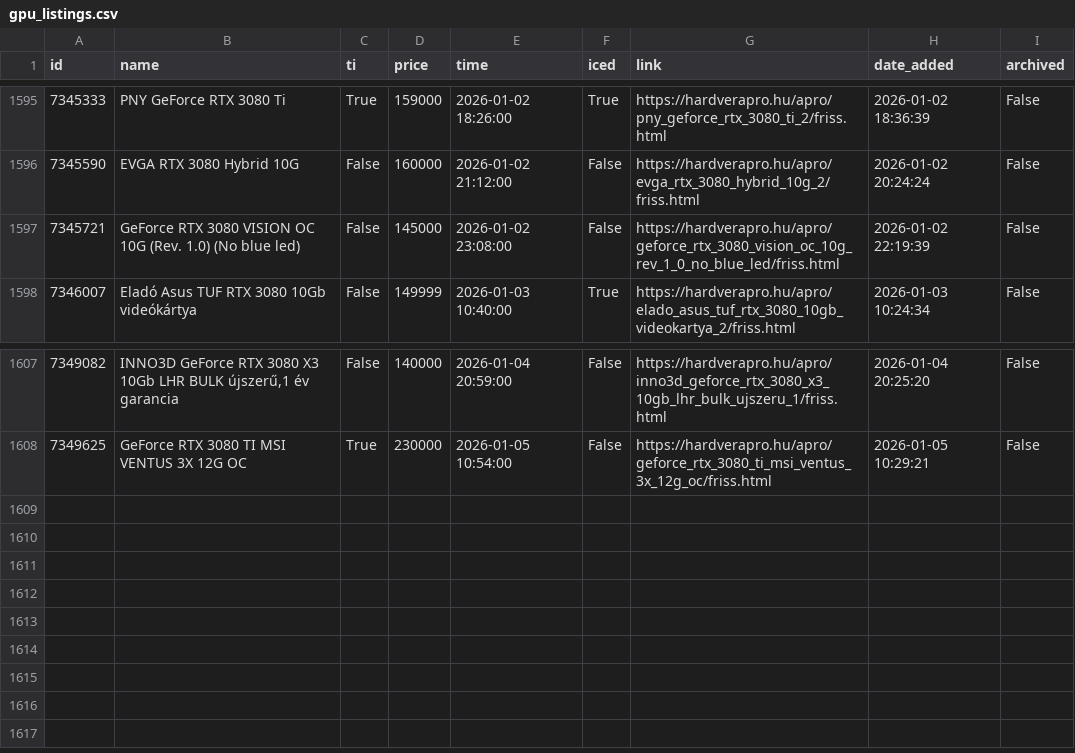
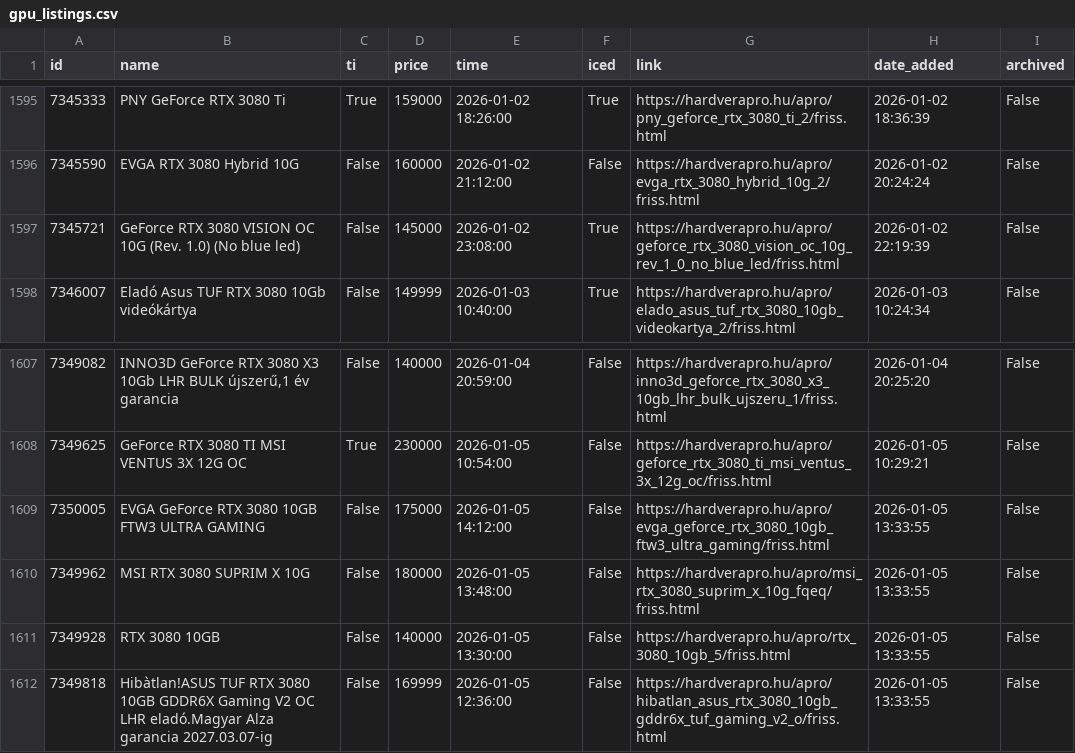
Before and after one commit to leviipope/scraping_hardverapro, a CSV file: gpu_listings.csv, drawn as a sheet; only a part is shown, gaps mark what is left out.

```diff
--- a/gpu_listings.csv
+++ b/gpu_listings.csv
@@ -1596,3 +1596,3 @@ id,name,ti,price,time,iced,link,date_added,archived
 7345590,EVGA RTX 3080 Hybrid 10G,False,160000,2026-01-02 21:12:00,False,https://hardverapro.hu/apro/evga_rtx_3080_hybrid_10g_2/friss.html,2026-01-02 20:24:24,False
-7345721,GeForce RTX 3080 VISION OC 10G (Rev. 1.0) (No blue led),False,145000,2026-01-02 23:08:00,False,https://hardverapro.hu/apro/geforce_rtx_3080_vision_oc_10g_rev_1_0_no_blue_led/friss.html,2026-01-02 22:19:39,False
+7345721,GeForce RTX 3080 VISION OC 10G (Rev. 1.0) (No blue led),False,145000,2026-01-02 23:08:00,True,https://hardverapro.hu/apro/geforce_rtx_3080_vision_oc_10g_rev_1_0_no_blue_led/friss.html,2026-01-02 22:19:39,False
 7346007,Eladó Asus TUF RTX 3080 10Gb videókártya,False,149999,2026-01-03 10:40:00,True,https://hardverapro.hu/apro/elado_asus_tuf_rtx_3080_10gb_videokartya_2/friss.html,2026-01-03 10:24:34,False
@@ -1608 +1608,5 @@ id,name,ti,price,time,iced,link,date_added,archived
 7349625,GeForce RTX 3080 TI MSI VENTUS 3X 12G OC,True,230000,2026-01-05 10:54:00,False,https://hardverapro.hu/apro/geforce_rtx_3080_ti_msi_ventus_3x_12g_oc/friss.html,2026-01-05 10:29:21,False
+7350005,EVGA GeForce RTX 3080 10GB FTW3 ULTRA GAMING,False,175000,2026-01-05 14:12:00,False,https://hardverapro.hu/apro/evga_geforce_rtx_3080_10gb_ftw3_ultra_gaming/friss.html,2026-01-05 13:33:55,False
+7349962,MSI RTX 3080 SUPRIM X 10G,False,180000,2026-01-05 13:48:00,False,https://hardverapro.hu/apro/msi_rtx_3080_suprim_x_10g_fqeq/friss.html,2026-01-05 13:33:55,False
+7349928,RTX 3080 10GB,False,140000,2026-01-05 13:30:00,False,https://hardverapro.hu/apro/rtx_3080_10gb_5/friss.html,2026-01-05 13:33:55,False
+7349818,Hibàtlan!ASUS TUF RTX 3080 10GB GDDR6X Gaming V2 OC LHR eladó.Magyar Alza garancia 2027.03.07-ig,False,169999,2026-01-05 12:36:00,False,https://hardverapro.hu/apro/hibatlan_asus_rtx_3080_10gb_gddr6x_tuf_gaming_v2_o/friss.html,2026-01-05 13:33:55,False
```
Also changed, not shown: 1 other file.
